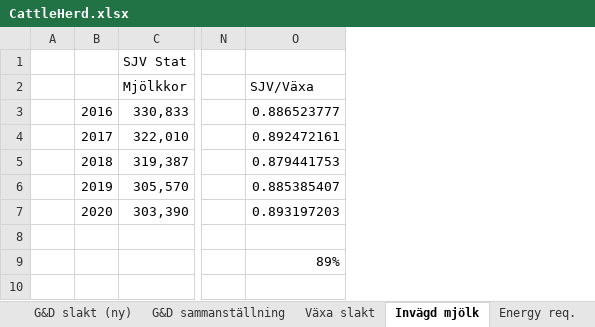
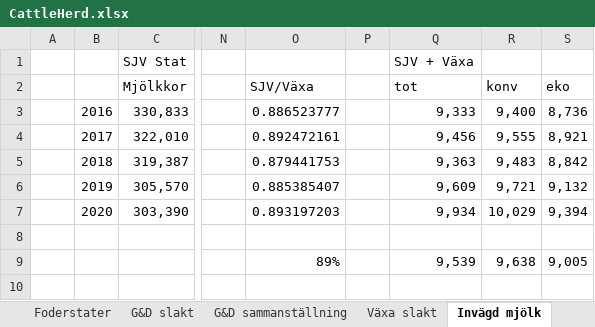
Before and after one commit to SLU-foodsystems/CIBUSmod, an Excel workbook: data/default/CattleHerd.xlsx, sheet Invägd mjölk, drawn as a sheet; only a part is shown, gaps mark what is left out; values as stored, in another font and other column widths than the file's, no borders; the diff names each change by its address in the sheet, - before the commit and + after, or states it on an @@ line.

```diff
--- a/data/default/CattleHerd.xlsx (sheet Invägd mjölk)
+++ b/data/default/CattleHerd.xlsx (sheet Invägd mjölk)
-sheet tab: G&D slakt (ny)
+column P, empty
+column Q, rows 1-9: SJV + Växa | tot | 9,333 | 9,456 | 9,363 | 9,609 | 9,934 |  | 9,539
+column R, rows 2-9: konv | 9,400 | 9,555 | 9,483 | 9,721 | 10,029 |  | 9,638
+column S, rows 2-9: eko | 8,736 | 8,921 | 8,842 | 9,132 | 9,394 |  | 9,005
```
Also changed, not shown: sheet G&D slakt, sheet G&D sammanställning, sheet Antal djur, sheet default, formulas that keep their value, charts or pictures.
